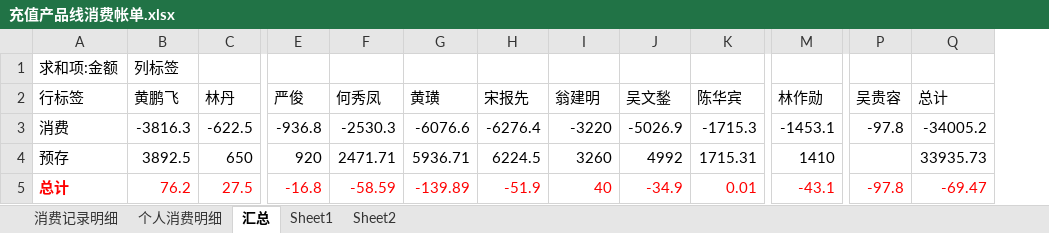
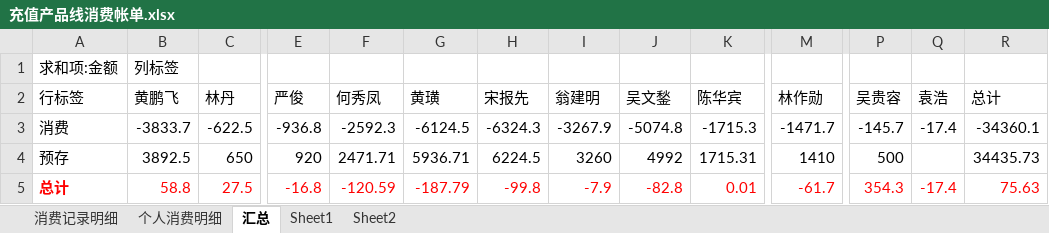
Before and after one commit to junyangren/BillingInfo, an Excel workbook: 充值产品线消费帐单.xlsx, sheet 汇总, drawn as a sheet; only a part is shown, gaps mark what is left out; values as stored, in another font and other column widths than the file's, no borders; addresses are those after the commit; the diff names each change by its address in the sheet, - before the commit and + after, or states it on an @@ line.

```diff
--- a/充值产品线消费帐单.xlsx (sheet 汇总)
+++ b/充值产品线消费帐单.xlsx (sheet 汇总)
+column Q (袁浩), rows 3-5: -17.4 |  | -17.4
-B3 (黄鹏飞): -3816.3
+B3 (黄鹏飞): -3833.7
-F3 (何秀凤): -2530.3
+F3 (何秀凤): -2592.3
-G3 (黄璜): -6076.6
+G3 (黄璜): -6124.5
-H3 (宋报先): -6276.4
+H3 (宋报先): -6324.3
-I3 (翁建明): -3220
+I3 (翁建明): -3267.9
-J3 (吴文鍫): -5026.9
+J3 (吴文鍫): -5074.8
-M3 (林作勋): -1453.1
+M3 (林作勋): -1471.7
-P3 (吴贵容): -97.8
+P3 (吴贵容): -145.7
-R3 (总计): -34005.2
+R3 (总计): -34360.1
-P4 (吴贵容): (empty)
+P4 (吴贵容): 500
-R4 (总计): 33935.73
+R4 (总计): 34435.73
-B5 (黄鹏飞): 76.2
+B5 (黄鹏飞): 58.8
-F5 (何秀凤): -58.59
+F5 (何秀凤): -120.59
-G5 (黄璜): -139.89
+G5 (黄璜): -187.79
-H5 (宋报先): -51.9
+H5 (宋报先): -99.8
-I5 (翁建明): 40
+I5 (翁建明): -7.9
-J5 (吴文鍫): -34.9
+J5 (吴文鍫): -82.8
-M5 (林作勋): -43.1
+M5 (林作勋): -61.7
-P5 (吴贵容): -97.8
+P5 (吴贵容): 354.3
-R5 (总计): -69.47
+R5 (总计): 75.63
```
Also changed, not shown: sheet 个人消费明细, sheet 消费记录明细.
